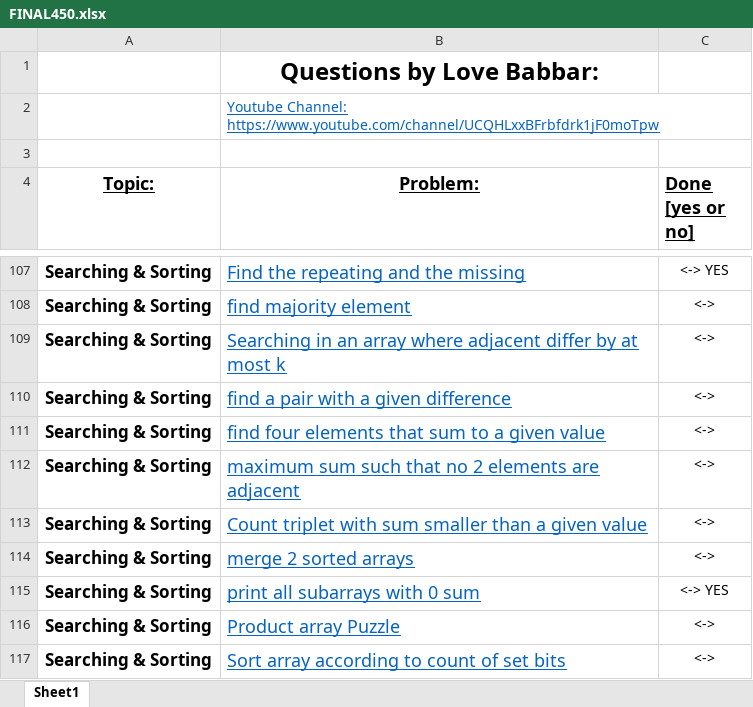
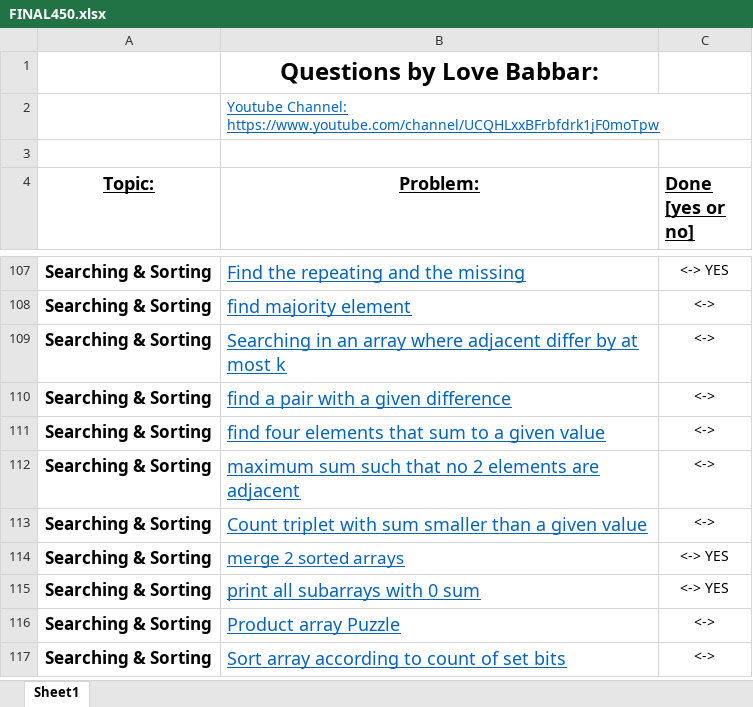
Before and after one commit to NYN31/CompetitiveProgramming, an Excel workbook: CP/Sheet/FINAL450.xlsx, sheet Sheet1, drawn as a sheet; only a part is shown, gaps mark what is left out; values as stored, in another font and other column widths than the file's, no borders; the diff names each change by its address in the sheet, - before the commit and + after, or states it on an @@ line.

```diff
--- a/CP/Sheet/FINAL450.xlsx (sheet Sheet1)
+++ b/CP/Sheet/FINAL450.xlsx (sheet Sheet1)
@@ B114 text size: smaller @@
-C114 (Done [yes or no]): <->
+C114 (Done [yes or no]): <-> YES
```
Also changed, not shown: 2 other files.
